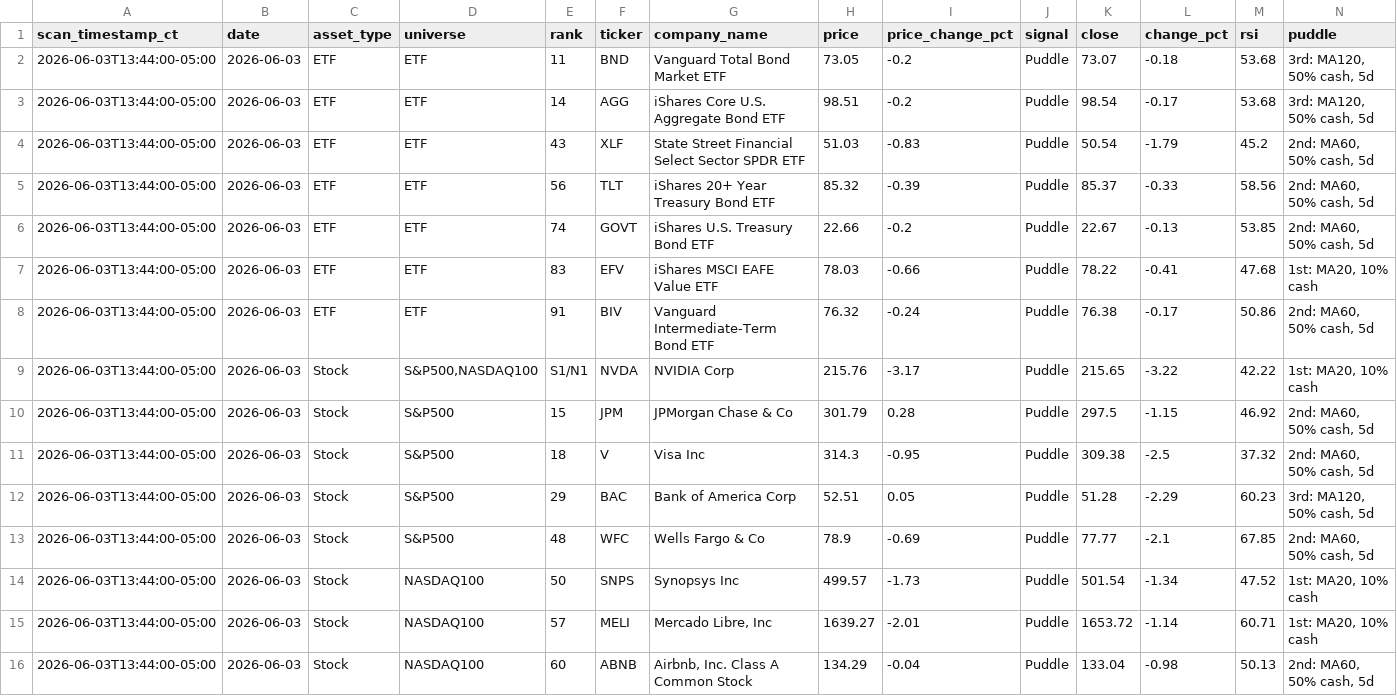
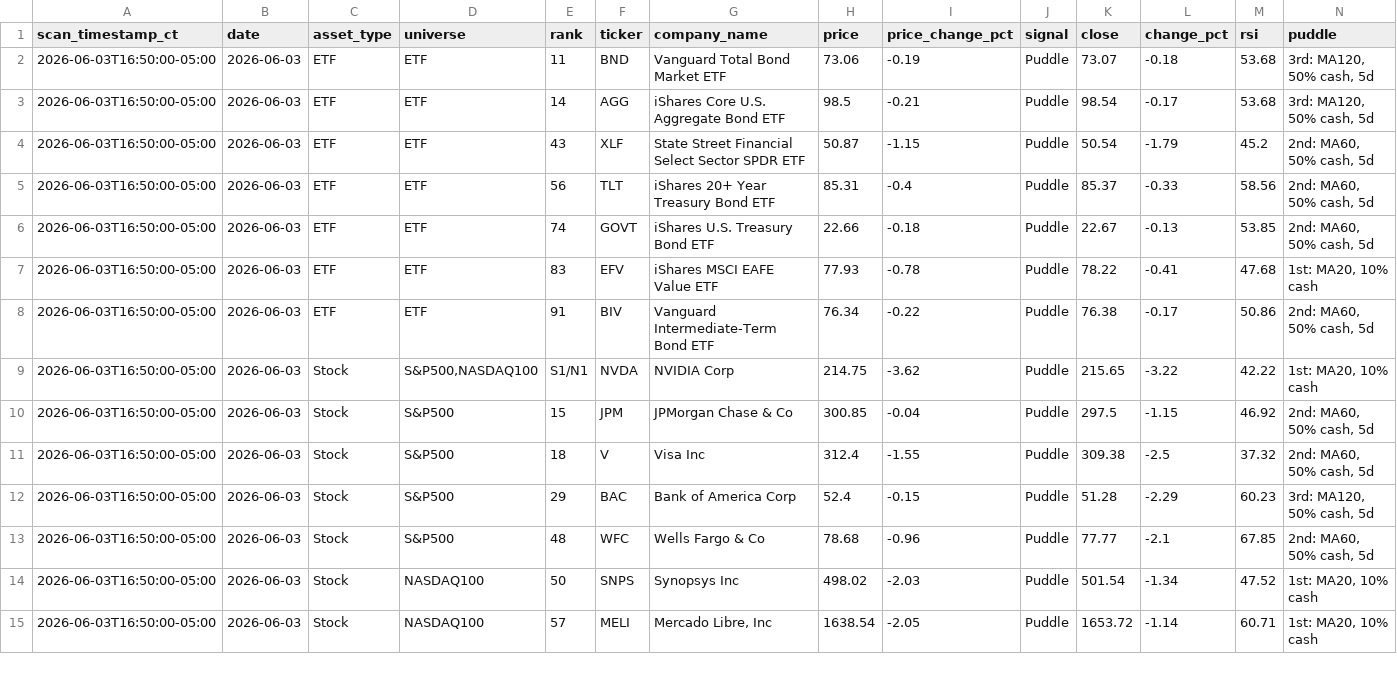
Before and after one commit to jangjb1204-sys/puddle-signal-dashboard, a CSV file: signal_scans/signal_scan_20260603.csv, drawn as a sheet; only a part is shown; the diff covers the shown part only.

```diff
--- a/signal_scans/signal_scan_20260603.csv
+++ b/signal_scans/signal_scan_20260603.csv
@@ -1,16 +1,15 @@
 scan_timestamp_ct,date,asset_type,universe,rank,ticker,company_name,price,price_change_pct,signal,close,change_pct,rsi,puddle
-2026-06-03T13:44:00-05:00,2026-06-03,ETF,ETF,11,BND,Vanguard Total Bond Market ETF,73.05,-0.2,Puddle,73.07,-0.18,53.68,"3rd: MA120, 50% cash, 5d"
-2026-06-03T13:44:00-05:00,2026-06-03,ETF,ETF,14,AGG,iShares Core U.S. Aggregate Bond ETF,98.51,-0.2,Puddle,98.54,-0.17,53.68,"3rd: MA120, 50% cash, 5d"
-2026-06-03T13:44:00-05:00,2026-06-03,ETF,ETF,43,XLF,State Street Financial Select Sector SPDR ETF,51.03,-0.83,Puddle,50.54,-1.79,45.2,"2nd: MA60, 50% cash, 5d"
-2026-06-03T13:44:00-05:00,2026-06-03,ETF,ETF,56,TLT,iShares 20+ Year Treasury Bond ETF,85.32,-0.39,Puddle,85.37,-0.33,58.56,"2nd: MA60, 50% cash, 5d"
-2026-06-03T13:44:00-05:00,2026-06-03,ETF,ETF,74,GOVT,iShares U.S. Treasury Bond ETF,22.66,-0.2,Puddle,22.67,-0.13,53.85,"2nd: MA60, 50% cash, 5d"
-2026-06-03T13:44:00-05:00,2026-06-03,ETF,ETF,83,EFV,iShares MSCI EAFE Value ETF,78.03,-0.66,Puddle,78.22,-0.41,47.68,"1st: MA20, 10% cash"
-2026-06-03T13:44:00-05:00,2026-06-03,ETF,ETF,91,BIV,Vanguard Intermediate-Term Bond ETF,76.32,-0.24,Puddle,76.38,-0.17,50.86,"2nd: MA60, 50% cash, 5d"
-2026-06-03T13:44:00-05:00,2026-06-03,Stock,"S&P500,NASDAQ100",S1/N1,NVDA,NVIDIA Corp,215.76,-3.17,Puddle,215.65,-3.22,42.22,"1st: MA20, 10% cash"
-2026-06-03T13:44:00-05:00,2026-06-03,Stock,S&P500,15,JPM,JPMorgan Chase & Co,301.79,0.28,Puddle,297.5,-1.15,46.92,"2nd: MA60, 50% cash, 5d"
-2026-06-03T13:44:00-05:00,2026-06-03,Stock,S&P500,18,V,Visa Inc,314.3,-0.95,Puddle,309.38,-2.5,37.32,"2nd: MA60, 50% cash, 5d"
-2026-06-03T13:44:00-05:00,2026-06-03,Stock,S&P500,29,BAC,Bank of America Corp,52.51,0.05,Puddle,51.28,-2.29,60.23,"3rd: MA120, 50% cash, 5d"
-2026-06-03T13:44:00-05:00,2026-06-03,Stock,S&P500,48,WFC,Wells Fargo & Co,78.9,-0.69,Puddle,77.77,-2.1,67.85,"2nd: MA60, 50% cash, 5d"
-2026-06-03T13:44:00-05:00,2026-06-03,Stock,NASDAQ100,50,SNPS,Synopsys Inc,499.57,-1.73,Puddle,501.54,-1.34,47.52,"1st: MA20, 10% cash"
-2026-06-03T13:44:00-05:00,2026-06-03,Stock,NASDAQ100,57,MELI,"Mercado Libre, Inc",1639.27,-2.01,Puddle,1653.72,-1.14,60.71,"1st: MA20, 10% cash"
-2026-06-03T13:44:00-05:00,2026-06-03,Stock,NASDAQ100,60,ABNB,"Airbnb, Inc. Class A Common Stock",134.29,-0.04,Puddle,133.04,-0.98,50.13,"2nd: MA60, 50% cash, 5d"
+2026-06-03T16:50:00-05:00,2026-06-03,ETF,ETF,11,BND,Vanguard Total Bond Market ETF,73.06,-0.19,Puddle,73.07,-0.18,53.68,"3rd: MA120, 50% cash, 5d"
+2026-06-03T16:50:00-05:00,2026-06-03,ETF,ETF,14,AGG,iShares Core U.S. Aggregate Bond ETF,98.5,-0.21,Puddle,98.54,-0.17,53.68,"3rd: MA120, 50% cash, 5d"
+2026-06-03T16:50:00-05:00,2026-06-03,ETF,ETF,43,XLF,State Street Financial Select Sector SPDR ETF,50.87,-1.15,Puddle,50.54,-1.79,45.2,"2nd: MA60, 50% cash, 5d"
+2026-06-03T16:50:00-05:00,2026-06-03,ETF,ETF,56,TLT,iShares 20+ Year Treasury Bond ETF,85.31,-0.4,Puddle,85.37,-0.33,58.56,"2nd: MA60, 50% cash, 5d"
+2026-06-03T16:50:00-05:00,2026-06-03,ETF,ETF,74,GOVT,iShares U.S. Treasury Bond ETF,22.66,-0.18,Puddle,22.67,-0.13,53.85,"2nd: MA60, 50% cash, 5d"
+2026-06-03T16:50:00-05:00,2026-06-03,ETF,ETF,83,EFV,iShares MSCI EAFE Value ETF,77.93,-0.78,Puddle,78.22,-0.41,47.68,"1st: MA20, 10% cash"
+2026-06-03T16:50:00-05:00,2026-06-03,ETF,ETF,91,BIV,Vanguard Intermediate-Term Bond ETF,76.34,-0.22,Puddle,76.38,-0.17,50.86,"2nd: MA60, 50% cash, 5d"
+2026-06-03T16:50:00-05:00,2026-06-03,Stock,"S&P500,NASDAQ100",S1/N1,NVDA,NVIDIA Corp,214.75,-3.62,Puddle,215.65,-3.22,42.22,"1st: MA20, 10% cash"
+2026-06-03T16:50:00-05:00,2026-06-03,Stock,S&P500,15,JPM,JPMorgan Chase & Co,300.85,-0.04,Puddle,297.5,-1.15,46.92,"2nd: MA60, 50% cash, 5d"
+2026-06-03T16:50:00-05:00,2026-06-03,Stock,S&P500,18,V,Visa Inc,312.4,-1.55,Puddle,309.38,-2.5,37.32,"2nd: MA60, 50% cash, 5d"
+2026-06-03T16:50:00-05:00,2026-06-03,Stock,S&P500,29,BAC,Bank of America Corp,52.4,-0.15,Puddle,51.28,-2.29,60.23,"3rd: MA120, 50% cash, 5d"
+2026-06-03T16:50:00-05:00,2026-06-03,Stock,S&P500,48,WFC,Wells Fargo & Co,78.68,-0.96,Puddle,77.77,-2.1,67.85,"2nd: MA60, 50% cash, 5d"
+2026-06-03T16:50:00-05:00,2026-06-03,Stock,NASDAQ100,50,SNPS,Synopsys Inc,498.02,-2.03,Puddle,501.54,-1.34,47.52,"1st: MA20, 10% cash"
+2026-06-03T16:50:00-05:00,2026-06-03,Stock,NASDAQ100,57,MELI,"Mercado Libre, Inc",1638.54,-2.05,Puddle,1653.72,-1.14,60.71,"1st: MA20, 10% cash"
```
Also changed, not shown: 1 added row and 26 edited cells elsewhere in this file, 1 other file.
